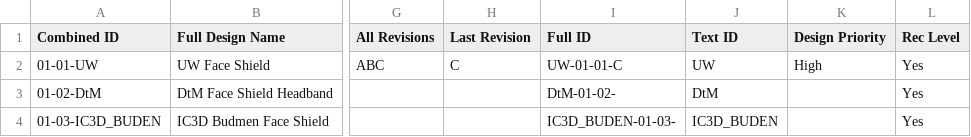
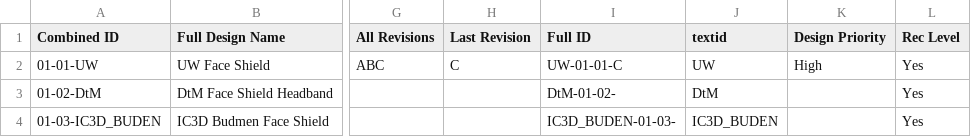
Before and after one commit to osms-landing/osms-landing.github.io, a CSV file: _data/ed.csv, drawn as a sheet; only a part is shown, gaps mark what is left out; the diff names each change by its address in the sheet, - before the commit and + after, or states it on an @@ line.

Commit message:
moves to new field name

```diff
--- a/_data/ed.csv
+++ b/_data/ed.csv
-J1: Text ID
+J1: textid
```
Also changed, not shown: 1 other file.
